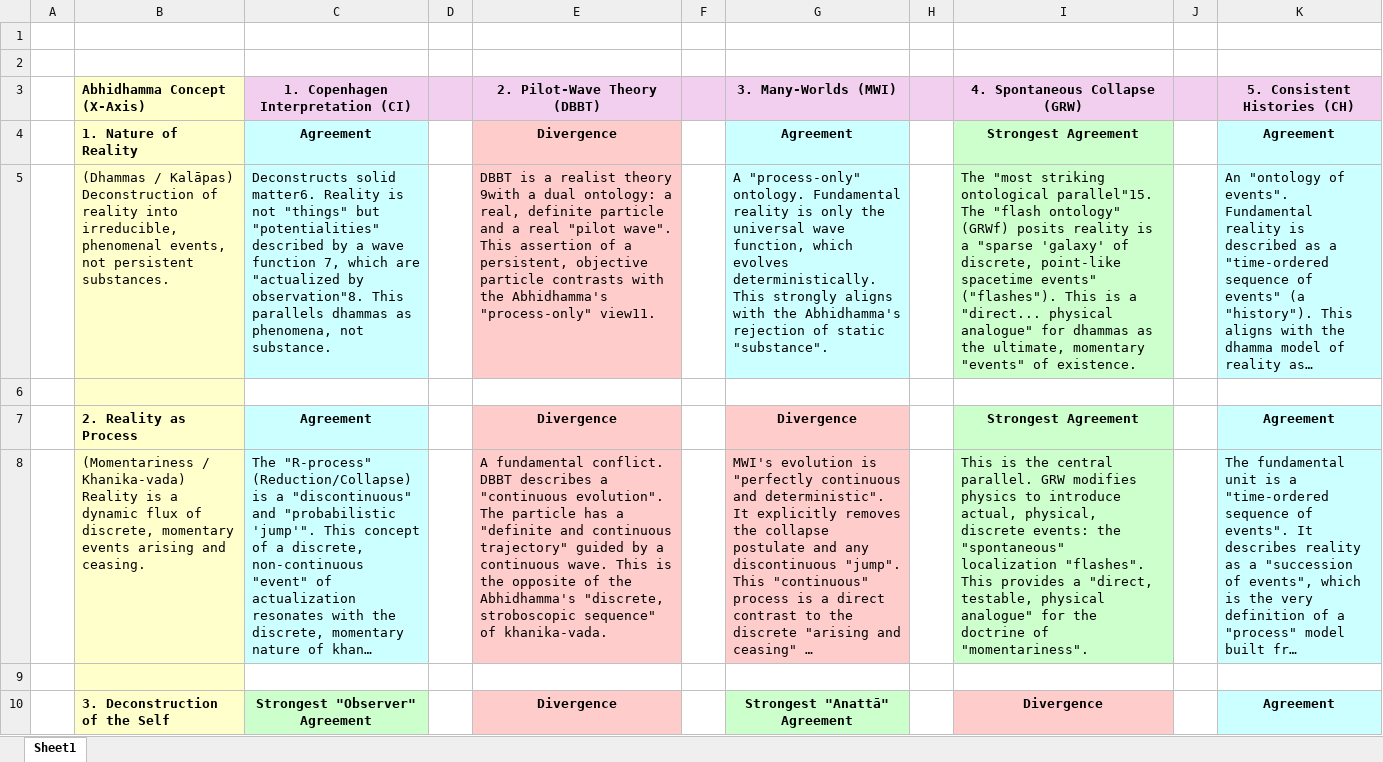
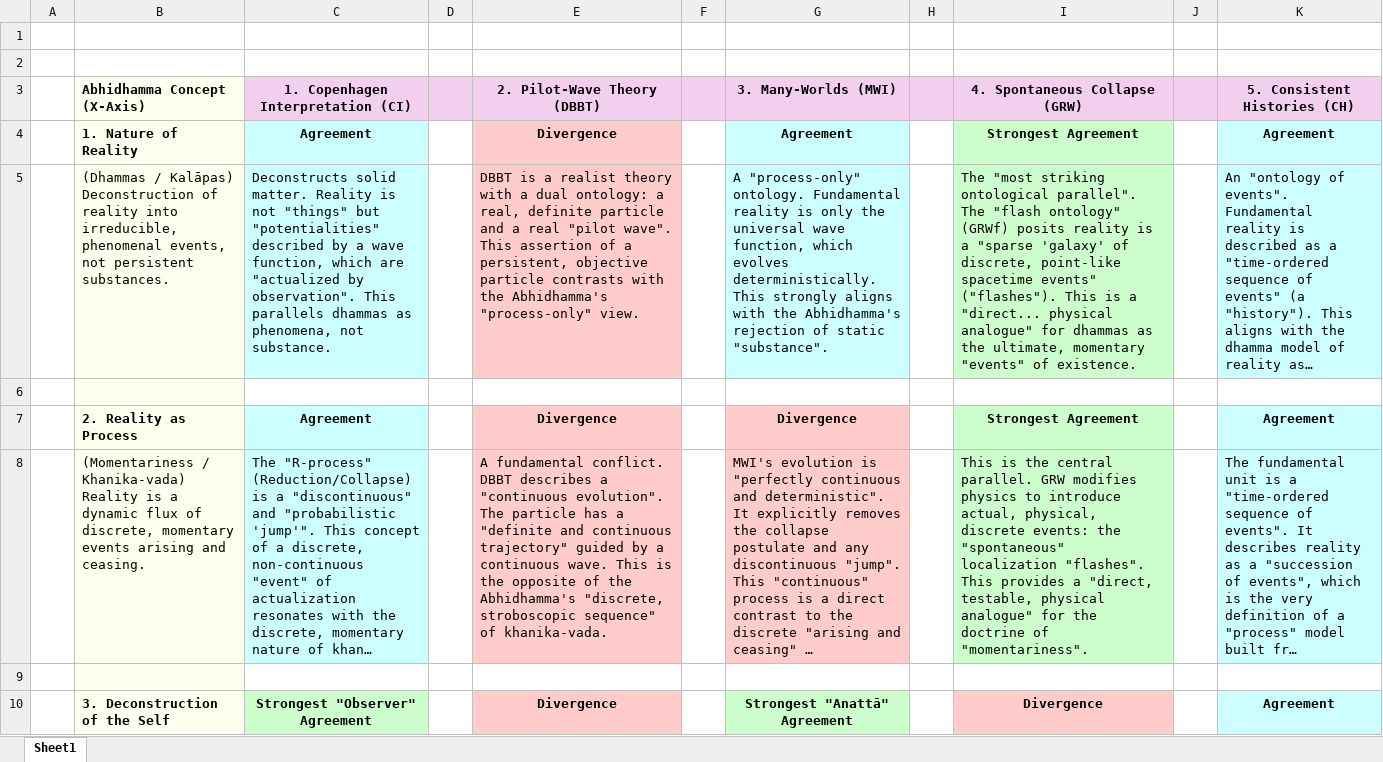
Before and after one commit to khanna-vijay/QuantumMechanics_and_Abhidhamma, an Excel workbook: QuantumMechanics_Abhidhamma_Matrix.xlsx, sheet Sheet1, drawn as a sheet; only a part is shown; long unchanged cells end in …; values as stored, in another font and other column widths than the file's, no borders; the diff covers the shown part only; the diff names each change by its address in the sheet, - before the commit and + after, or states it on an @@ line.

Commit message:
Add files via upload

```diff
--- a/QuantumMechanics_Abhidhamma_Matrix.xlsx (sheet Sheet1)
+++ b/QuantumMechanics_Abhidhamma_Matrix.xlsx (sheet Sheet1)
-B3:B10 fill: #FFFFCC
+B3:B10 fill: #FFFFEF
-C5: Deconstructs solid matter6. Reality is not "things" but "potentialities" described by a wave function 7, which are "actualized by observation"8. This parallels…
+C5: Deconstructs solid matter. Reality is not "things" but "potentialities" described by a wave function, which are "actualized by observation". This parallels…
-E5 (2. Pilot-Wave Theory (DBBT)): …realist theory 9with a dual ontology: a real, definite particle and a real "pilot wave". This assertion of a persistent, objective particle contrasts with the Abhidhamma's "process-only" view11.
+E5 (2. Pilot-Wave Theory (DBBT)): …realist theory with a dual ontology: a real, definite particle and a real "pilot wave". This assertion of a persistent, objective particle contrasts with the Abhidhamma's "process-only" view.
-I5 (4. Spontaneous Collapse (GRW)): …striking ontological parallel"15. The "flash…
+I5 (4. Spontaneous Collapse (GRW)): …striking ontological parallel". The "flash…
```
Also changed, not shown: 1 edited cell and cell formats elsewhere in this sheet.
